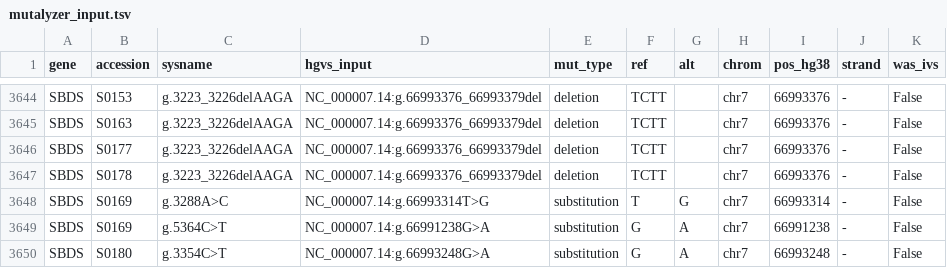
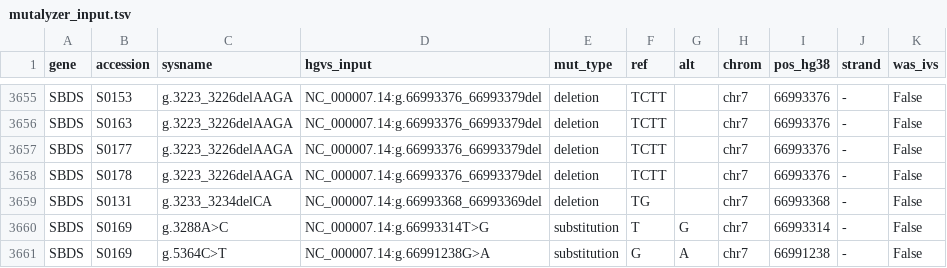
Before and after one commit to knn1996/Migrating-BMC-IDBases-to-LOVD, a TSV file: 04_Mutation_Processing/Output/Step6_Mutalyzer/mutalyzer_input.tsv, drawn as a sheet; only a part is shown, gaps mark what is left out; the shorter side is filled out with more unchanged rows; the diff covers the shown part only.

```diff
--- a/04_Mutation_Processing/Output/Step6_Mutalyzer/mutalyzer_input.tsv
+++ b/04_Mutation_Processing/Output/Step6_Mutalyzer/mutalyzer_input.tsv
@@ -3647,2 +3658,3 @@ SBDS	S0177	g.3223_3226delAAGA	NC_000007.14:g.66993376_66993379del	deletion	TCTT
 SBDS	S0178	g.3223_3226delAAGA	NC_000007.14:g.66993376_66993379del	deletion	TCTT		chr7	66993376	-	False
+SBDS	S0131	g.3233_3234delCA	NC_000007.14:g.66993368_66993369del	deletion	TG		chr7	66993368	-	False
 SBDS	S0169	g.3288A>C	NC_000007.14:g.66993314T>G	substitution	T	G	chr7	66993314	-	False
```
Also changed, not shown: 13 added rows and 2 removed rows elsewhere in this file, 04_Mutation_Processing/Output/Step2_RefCheck/lrg_offset_results.csv, 04_Mutation_Processing/Output/Step2_RefCheck/reference_check_source_1.tsv, 14 other files.
